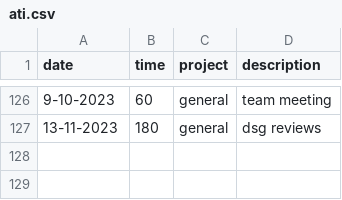
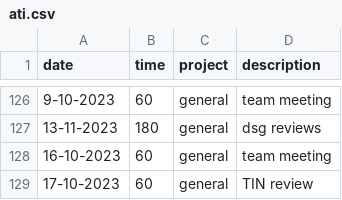
Before and after one commit to cmougan/knee, a CSV file: data/ati.csv, drawn as a sheet; only a part is shown, gaps mark what is left out; the diff names each change by its address in the sheet, - before the commit and + after, or states it on an @@ line.

Commit message:
ati

```diff
--- a/data/ati.csv
+++ b/data/ati.csv
+row 128: 16-10-2023 | 60 | general | team meeting
+row 129: 17-10-2023 | 60 | general | TIN review
```
